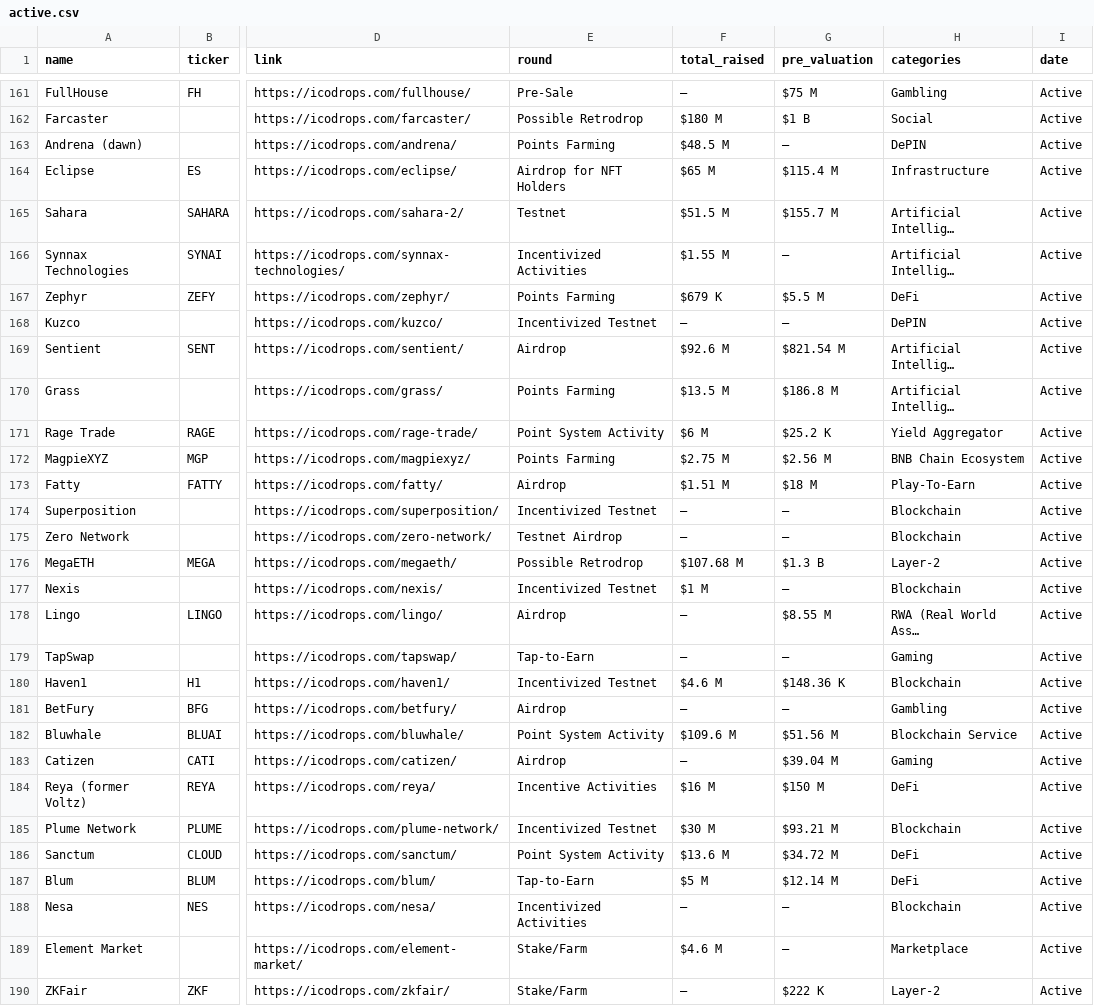
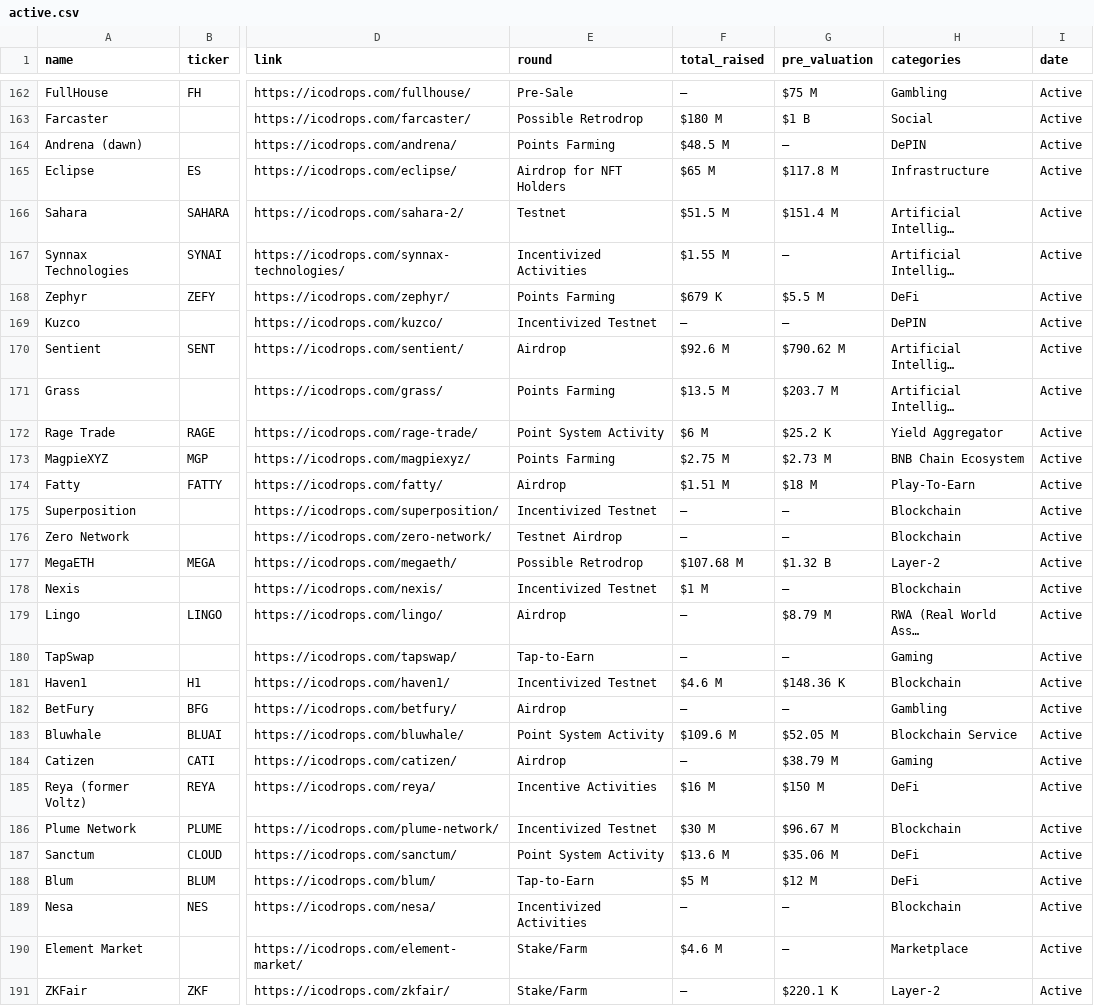
Before and after one commit to Fedric-Reform/ICO-IDO-Dashboard, a CSV file: active.csv, drawn as a sheet; only a part is shown, gaps mark what is left out; addresses are those after the commit; the diff covers the shown part only; the diff names each change by its address in the sheet, - before the commit and + after, or states it on an @@ line.

```diff
--- a/active.csv
+++ b/active.csv
-G165 (pre_valuation): $115.4 M
+G165 (pre_valuation): $117.8 M
-G166 (pre_valuation): $155.7 M
+G166 (pre_valuation): $151.4 M
-G170 (pre_valuation): $821.54 M
+G170 (pre_valuation): $790.62 M
-G171 (pre_valuation): $186.8 M
+G171 (pre_valuation): $203.7 M
-G173 (pre_valuation): $2.56 M
+G173 (pre_valuation): $2.73 M
-G177 (pre_valuation): $1.3 B
+G177 (pre_valuation): $1.32 B
-G179 (pre_valuation): $8.55 M
+G179 (pre_valuation): $8.79 M
-G183 (pre_valuation): $51.56 M
+G183 (pre_valuation): $52.05 M
-G184 (pre_valuation): $39.04 M
+G184 (pre_valuation): $38.79 M
-G186 (pre_valuation): $93.21 M
+G186 (pre_valuation): $96.67 M
-G187 (pre_valuation): $34.72 M
+G187 (pre_valuation): $35.06 M
-G188 (pre_valuation): $12.14 M
+G188 (pre_valuation): $12 M
-G191 (pre_valuation): $222 K
+G191 (pre_valuation): $220.1 K
```
Also changed, not shown: 1 added row and 60 edited cells elsewhere in this file, icostats.csv, upcoming.csv.
